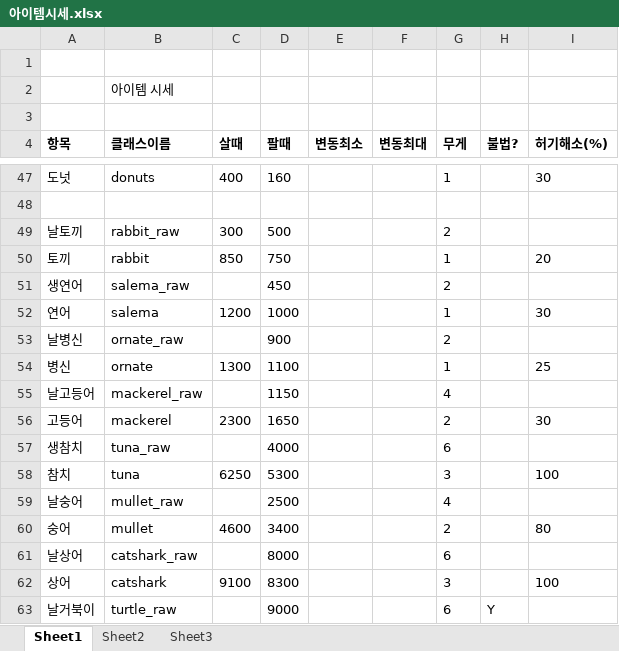
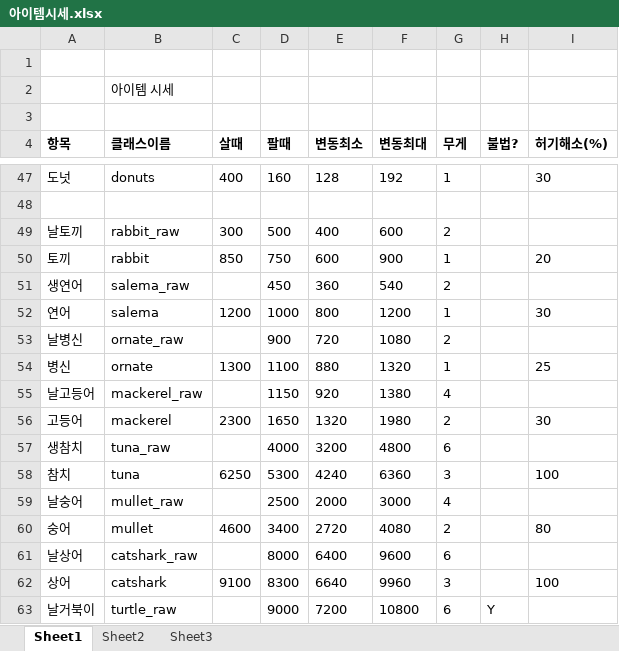
Before and after one commit to HyunsukBaek/Framework, an Excel workbook: meterial/아이템시세.xlsx, sheet Sheet1, drawn as a sheet; only a part is shown, gaps mark what is left out; values as stored, in another font and other column widths than the file's, no borders; the diff covers the shown part only; the diff names each change by its address in the sheet, - before the commit and + after, or states it on an @@ line.

```diff
--- a/meterial/아이템시세.xlsx (sheet Sheet1)
+++ b/meterial/아이템시세.xlsx (sheet Sheet1)
-E47 (변동최소): (empty)
+E47 (변동최소): 128
-F47 (변동최대): (empty)
+F47 (변동최대): 192
-E49 (변동최소): (empty)
+E49 (변동최소): 400
-F49 (변동최대): (empty)
+F49 (변동최대): 600
-E50 (변동최소): (empty)
+E50 (변동최소): 600
-F50 (변동최대): (empty)
+F50 (변동최대): 900
-E51 (변동최소): (empty)
+E51 (변동최소): 360
-F51 (변동최대): (empty)
+F51 (변동최대): 540
-E52 (변동최소): (empty)
+E52 (변동최소): 800
-F52 (변동최대): (empty)
+F52 (변동최대): 1200
-E53 (변동최소): (empty)
+E53 (변동최소): 720
-F53 (변동최대): (empty)
+F53 (변동최대): 1080
-E54 (변동최소): (empty)
+E54 (변동최소): 880
-F54 (변동최대): (empty)
+F54 (변동최대): 1320
-E55 (변동최소): (empty)
+E55 (변동최소): 920
-F55 (변동최대): (empty)
+F55 (변동최대): 1380
-E56 (변동최소): (empty)
+E56 (변동최소): 1320
-F56 (변동최대): (empty)
+F56 (변동최대): 1980
-E57 (변동최소): (empty)
+E57 (변동최소): 3200
-F57 (변동최대): (empty)
+F57 (변동최대): 4800
-E58 (변동최소): (empty)
+E58 (변동최소): 4240
-F58 (변동최대): (empty)
+F58 (변동최대): 6360
-E59 (변동최소): (empty)
+E59 (변동최소): 2000
-F59 (변동최대): (empty)
+F59 (변동최대): 3000
-E60 (변동최소): (empty)
+E60 (변동최소): 2720
-F60 (변동최대): (empty)
+F60 (변동최대): 4080
-E61 (변동최소): (empty)
+E61 (변동최소): 6400
-F61 (변동최대): (empty)
+F61 (변동최대): 9600
-E62 (변동최소): (empty)
+E62 (변동최소): 6640
-F62 (변동최대): (empty)
+F62 (변동최대): 9960
-E63 (변동최소): (empty)
+E63 (변동최소): 7200
-F63 (변동최대): (empty)
+F63 (변동최대): 10800
```
Also changed, not shown: 92 edited cells elsewhere in this sheet.
